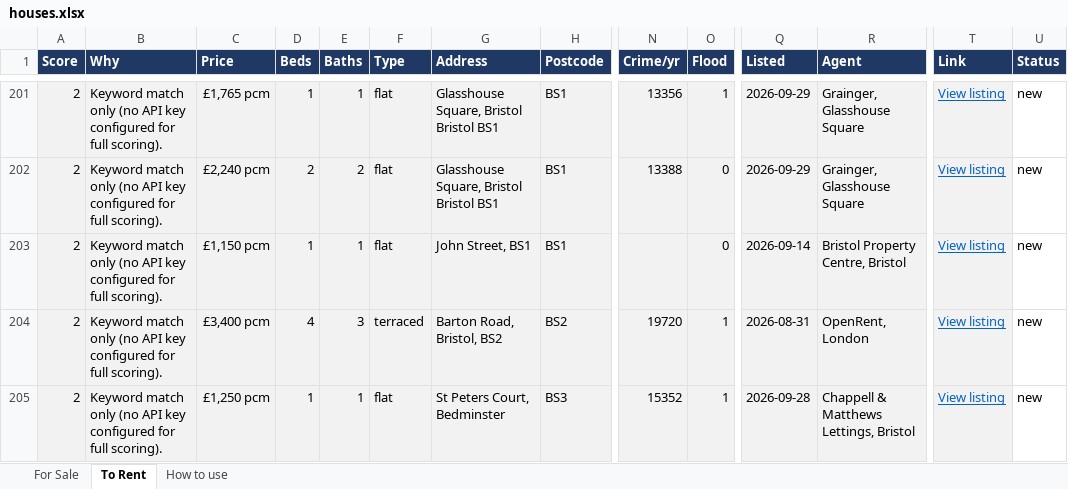
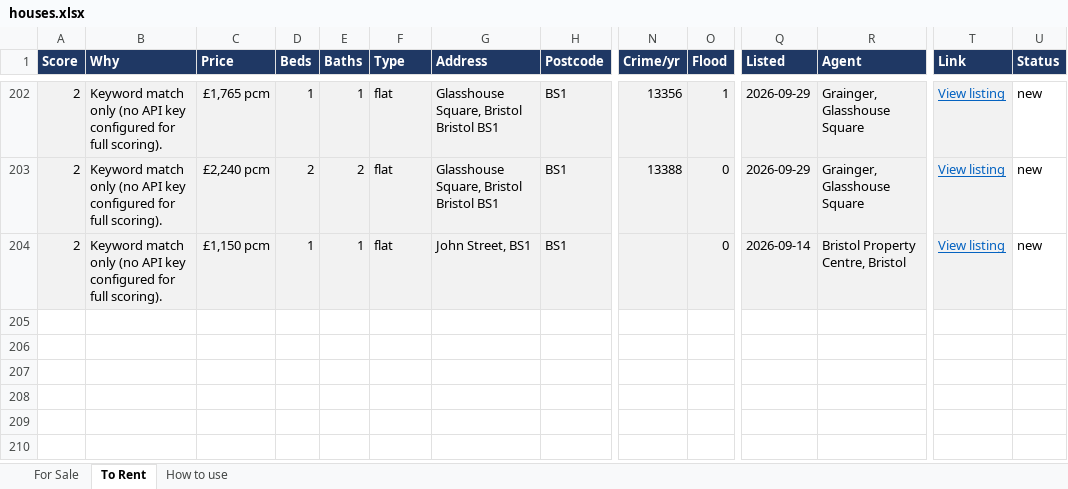
Before and after one commit to dcracknell/house_finder, an Excel workbook: data/houses.xlsx, sheet To Rent, drawn as a sheet; only a part is shown, gaps mark what is left out; values as stored, in another font and other column widths than the file's, no borders; removed rows and columns are numbered as before the commit, all else as after; rows hold the shown columns only; the diff covers the shown part only; the diff names each change by its address in the sheet, - before the commit and + after, or states it on an @@ line.

```diff
--- a/data/houses.xlsx (sheet To Rent)
+++ b/data/houses.xlsx (sheet To Rent)
-row 204: 2 | Keyword match only (no API key configured for full scoring). | £3,400 pcm | 4 | 3 | terraced | Barton Road, Bristol, BS2 | BS2 | 19720 | 1 | 2026-08-31 | OpenRent, London | View listing | new
-row 205: 2 | Keyword match only (no API key configured for full scoring). | £1,250 pcm | 1 | 1 | flat | St Peters Court, Bedminster | BS3 | 15352 | 1 | 2026-09-28 | Chappell & Matthews Lettings, Bristol | View listing | new
```
Also changed, not shown: 1 added row, 1 removed row and 2 moved rows elsewhere in this sheet, hidden cells, 3 other files.
